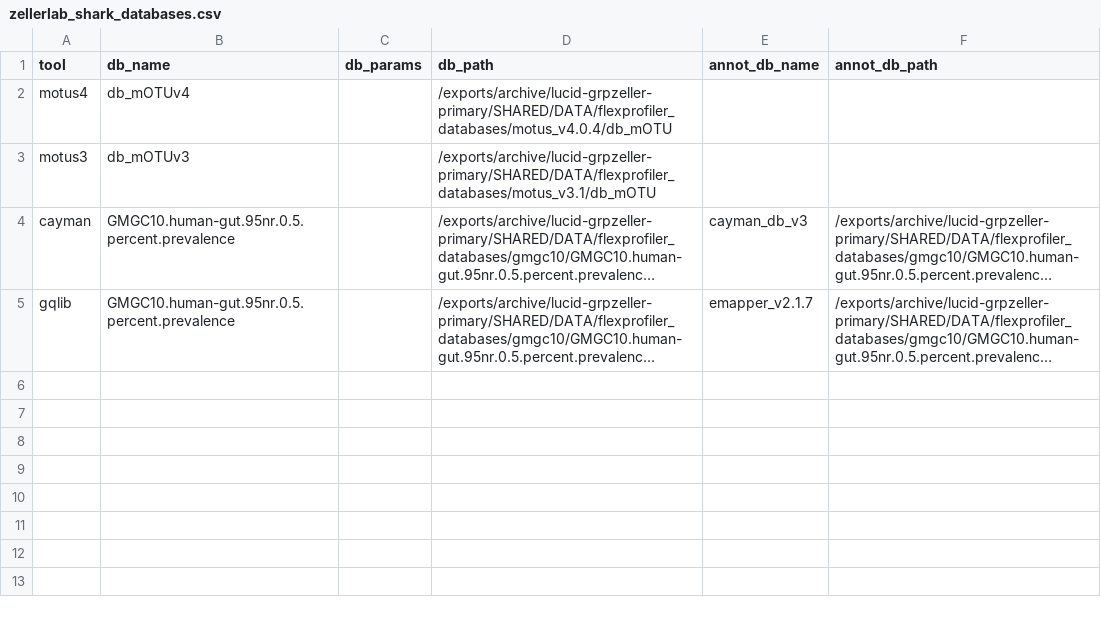
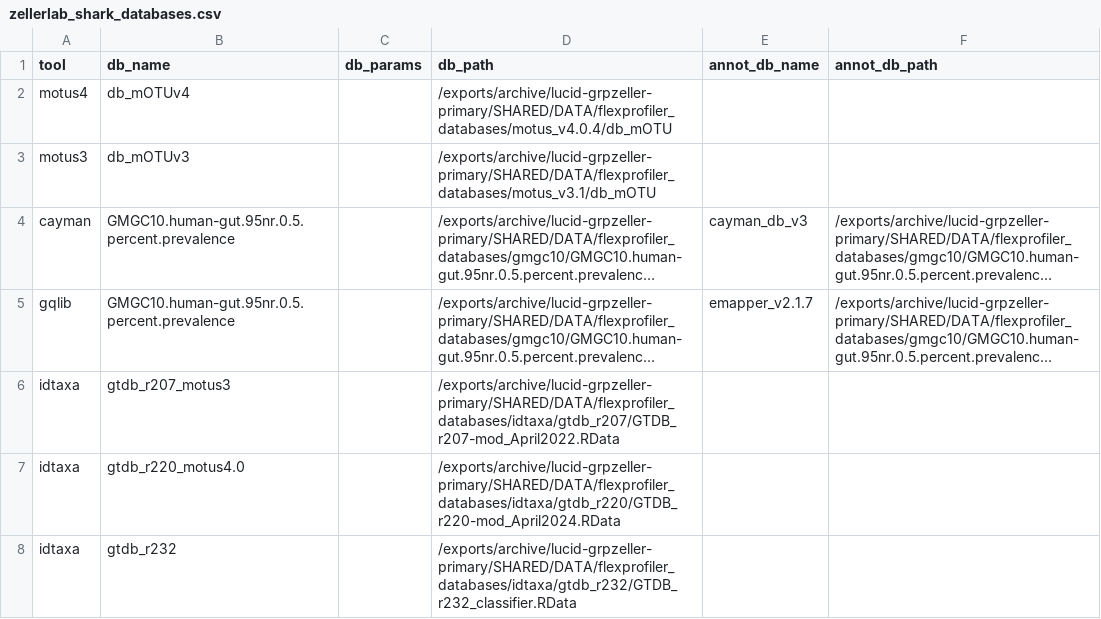
Before and after one commit to zellerlab/flexprofiler, a CSV file: assets/zellerlab_shark_databases.csv, drawn as a sheet; long unchanged cells end in …; the diff names each change by its address in the sheet, - before the commit and + after, or states it on an @@ line.

Commit message:
db idtaxa

```diff
--- a/assets/zellerlab_shark_databases.csv
+++ b/assets/zellerlab_shark_databases.csv
+row 6: idtaxa | gtdb_r207_motus3 |  | /exports/archive/lucid-grpzeller-primary/SHARED/DATA/flexprofiler_databases/idtaxa/gtdb_r207/GTDB_r207-mod_April2022.RData
+row 7: idtaxa | gtdb_r220_motus4.0 |  | /exports/archive/lucid-grpzeller-primary/SHARED/DATA/flexprofiler_databases/idtaxa/gtdb_r220/GTDB_r220-mod_April2024.RData
+row 8: idtaxa | gtdb_r232 |  | /exports/archive/lucid-grpzeller-primary/SHARED/DATA/flexprofiler_databases/idtaxa/gtdb_r232/GTDB_r232_classifier.RData
```
Also changed, not shown: 3 other files.
